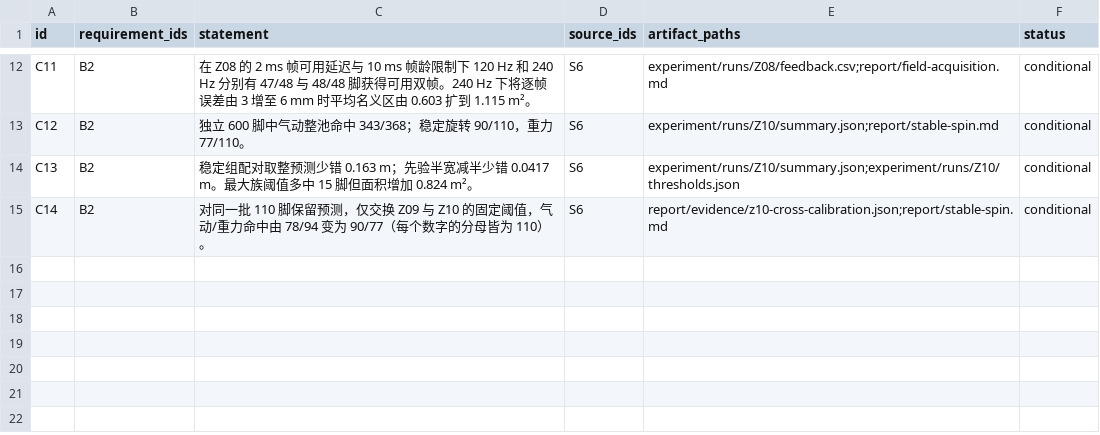
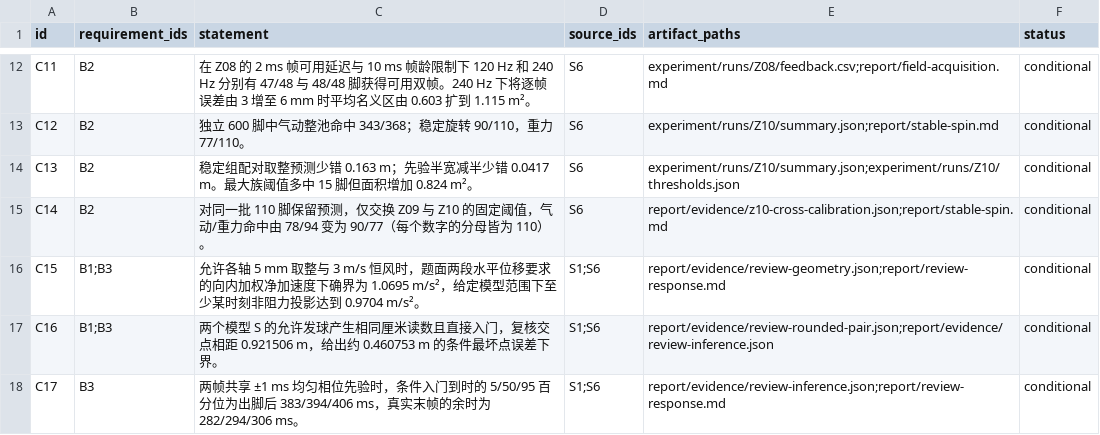
Before and after one commit to Emxy-Yang-2236/UPC_2026, a CSV file: experiment/records/claims.csv, drawn as a sheet; only a part is shown, gaps mark what is left out.

```diff
--- a/experiment/records/claims.csv
+++ b/experiment/records/claims.csv
@@ -15 +15,4 @@ C13,B2,稳定组配对取整预测少错 0.163 m；先验半宽减半少错 0.04
 C14,B2,对同一批 110 脚保留预测，仅交换 Z09 与 Z10 的固定阈值，气动/重力命中由 78/94 变为 90/77（每个数字的分母皆为 110）。,S6,report/evidence/z10-cross-calibration.json;report/stable-spin.md,conditional
+C15,B1;B3,允许各轴 5 mm 取整与 3 m/s 恒风时，题面两段水平位移要求的向内加权净加速度下确界为 1.0695 m/s²，给定模型范围下至少某时刻非阻力投影达到 0.9704 m/s²。,S1;S6,report/evidence/review-geometry.json;report/review-response.md,conditional
+C16,B1;B3,两个模型 S 的允许发球产生相同厘米读数且直接入门，复核交点相距 0.921506 m，给出约 0.460753 m 的条件最坏点误差下界。,S1;S6,report/evidence/review-rounded-pair.json;report/evidence/review-inference.json,conditional
+C17,B3,两帧共享 ±1 ms 均匀相位先验时，条件入门到时的 5/50/95 百分位为出脚后 383/394/406 ms，真实末帧的余时为 282/294/306 ms。,S1;S6,report/evidence/review-inference.json;report/review-response.md,conditional
```
Also changed, not shown: experiment/records/runs.csv, experiment/records/sources.csv, 36 other files.
